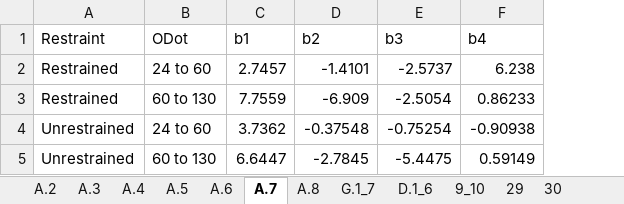
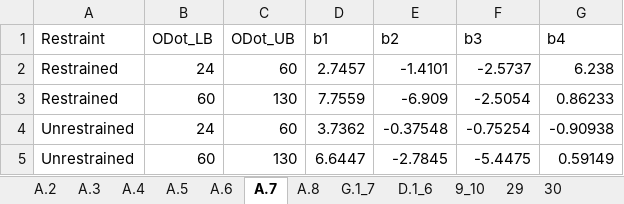
Before and after one commit to evalenciar/Pressure-History-Processing, an Excel workbook: Coefficient Tables/Tables_Coefficients.xlsx, sheet A.7, drawn as a sheet; only a part is shown; values as stored, in another font and other column widths than the file's, no borders; removed rows and columns are numbered as before the commit, all else as after; the diff names each change by its address in the sheet, - before the commit and + after, or states it on an @@ line.

```diff
--- a/Coefficient Tables/Tables_Coefficients.xlsx (sheet A.7)
+++ b/Coefficient Tables/Tables_Coefficients.xlsx (sheet A.7)
-column B (ODot), rows 2-5: 24 to 60 | 60 to 130 | 24 to 60 | 60 to 130
+column B (ODot_LB), rows 2-5: 24 | 60 | 24 | 60
+column C (ODot_UB), rows 2-5: 60 | 130 | 60 | 130
```
Also changed, not shown: 7 other files.
